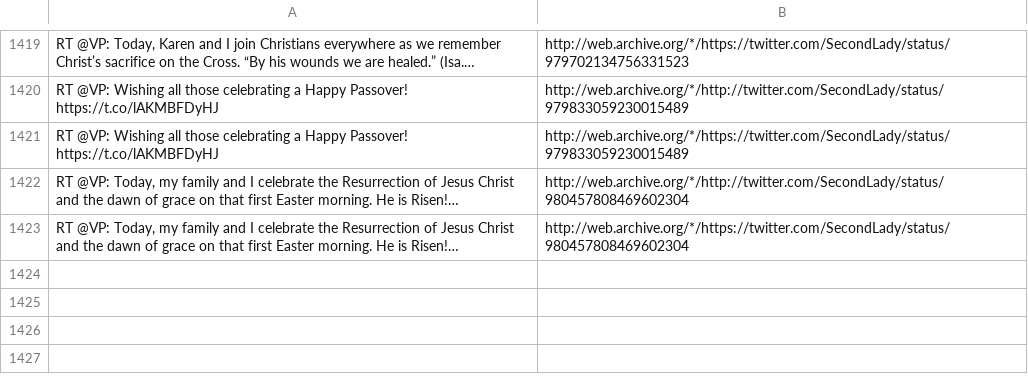
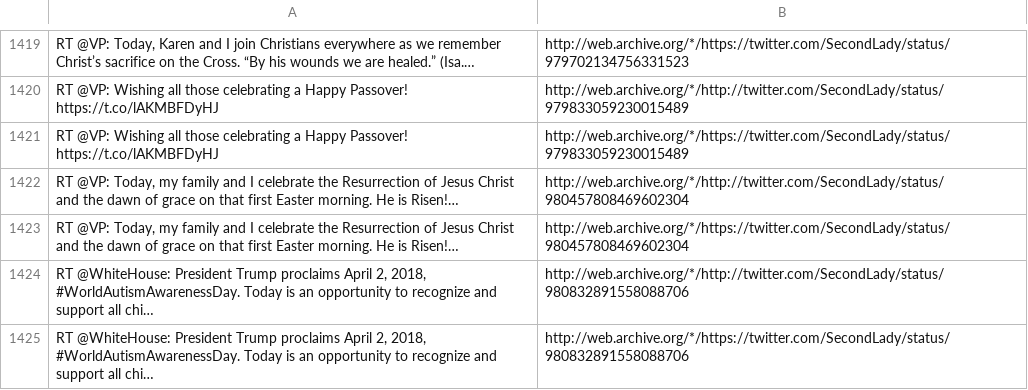
Before and after one commit to patrick-brian-mooney/archive-junta, a CSV file: data/archive_SecondLady.csv, drawn as a sheet; only a part is shown, gaps mark what is left out; the diff names each change by its address in the sheet, - before the commit and + after, or states it on an @@ line.

```diff
--- a/data/archive_SecondLady.csv
+++ b/data/archive_SecondLady.csv
+row 1424: RT @WhiteHouse: President Trump proclaims April 2, 2018, #WorldAutismAwarenessDay. Today is an opportunity to recognize and support all chi… | http://web.archive.org/*/http://twitter.com/SecondLady/status/980832891558088706
+row 1425: RT @WhiteHouse: President Trump proclaims April 2, 2018, #WorldAutismAwarenessDay. Today is an opportunity to recognize and support all chi… | http://web.archive.org/*/https://twitter.com/SecondLady/status/980832891558088706
```
Also changed, not shown: data/archive_DepSecHargan.csv, data/archive_JessicaDitto45.csv, 16 other files.
